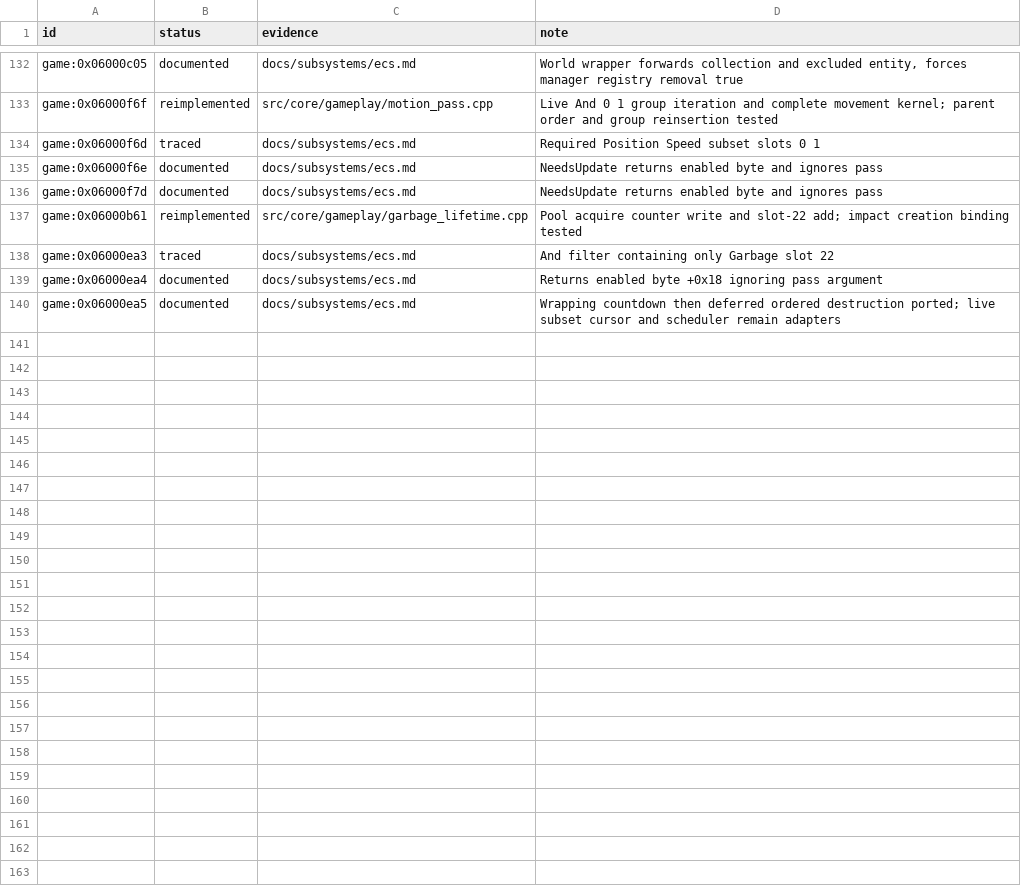
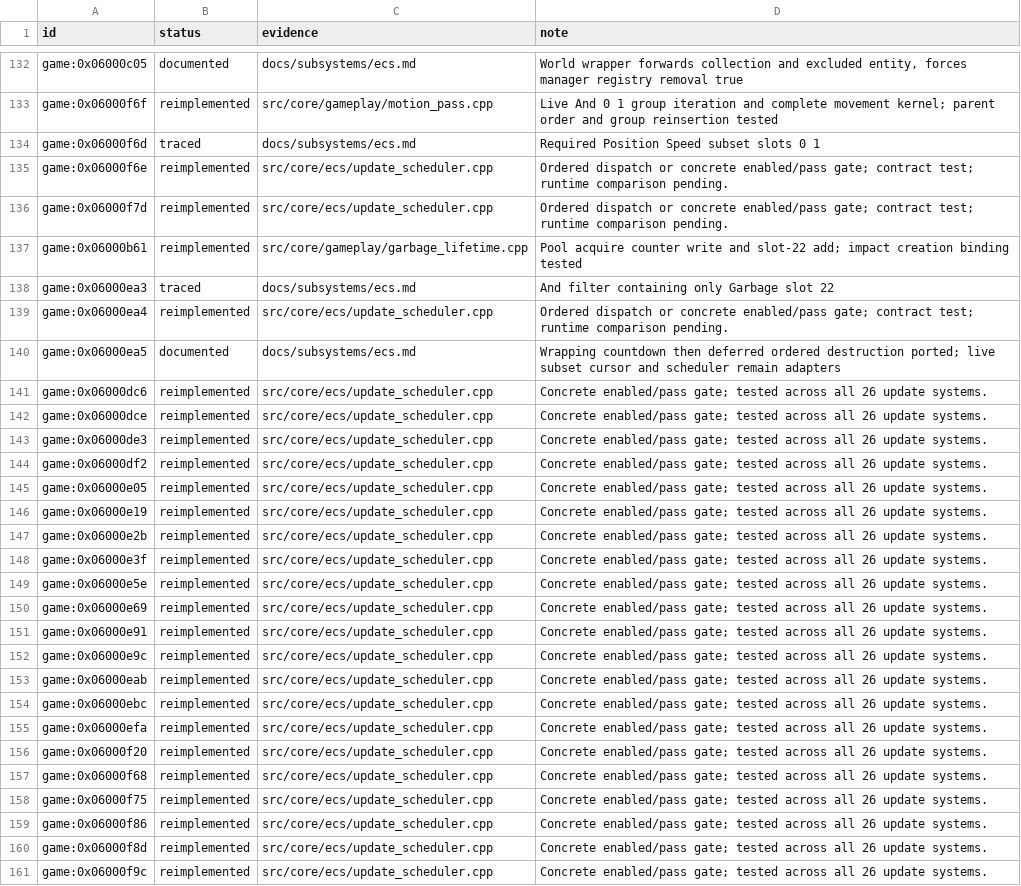
Before and after one commit to Tim-campy/magicians-saga-port, a TSV file: re/status/ecs.tsv, drawn as a sheet; only a part is shown, gaps mark what is left out; the diff covers the shown part only.

Commit message:
port(ecs): dispatch game systems with recovered update gates

```diff
--- a/re/status/ecs.tsv
+++ b/re/status/ecs.tsv
@@ -134,7 +134,28 @@ game:0x06000f6f	reimplemented	src/core/gameplay/motion_pass.cpp	Live And 0 1 gro
 game:0x06000f6d	traced	docs/subsystems/ecs.md	Required Position Speed subset slots 0 1
-game:0x06000f6e	documented	docs/subsystems/ecs.md	NeedsUpdate returns enabled byte and ignores pass
-game:0x06000f7d	documented	docs/subsystems/ecs.md	NeedsUpdate returns enabled byte and ignores pass
+game:0x06000f6e	reimplemented	src/core/ecs/update_scheduler.cpp	Ordered dispatch or concrete enabled/pass gate; contract test; runtime comparison pending.
+game:0x06000f7d	reimplemented	src/core/ecs/update_scheduler.cpp	Ordered dispatch or concrete enabled/pass gate; contract test; runtime comparison pending.
 game:0x06000b61	reimplemented	src/core/gameplay/garbage_lifetime.cpp	Pool acquire counter write and slot-22 add; impact creation binding tested
 game:0x06000ea3	traced	docs/subsystems/ecs.md	And filter containing only Garbage slot 22
-game:0x06000ea4	documented	docs/subsystems/ecs.md	Returns enabled byte +0x18 ignoring pass argument
+game:0x06000ea4	reimplemented	src/core/ecs/update_scheduler.cpp	Ordered dispatch or concrete enabled/pass gate; contract test; runtime comparison pending.
 game:0x06000ea5	documented	docs/subsystems/ecs.md	Wrapping countdown then deferred ordered destruction ported; live subset cursor and scheduler remain adapters
+game:0x06000dc6	reimplemented	src/core/ecs/update_scheduler.cpp	Concrete enabled/pass gate; tested across all 26 update systems.
+game:0x06000dce	reimplemented	src/core/ecs/update_scheduler.cpp	Concrete enabled/pass gate; tested across all 26 update systems.
+game:0x06000de3	reimplemented	src/core/ecs/update_scheduler.cpp	Concrete enabled/pass gate; tested across all 26 update systems.
+game:0x06000df2	reimplemented	src/core/ecs/update_scheduler.cpp	Concrete enabled/pass gate; tested across all 26 update systems.
+game:0x06000e05	reimplemented	src/core/ecs/update_scheduler.cpp	Concrete enabled/pass gate; tested across all 26 update systems.
+game:0x06000e19	reimplemented	src/core/ecs/update_scheduler.cpp	Concrete enabled/pass gate; tested across all 26 update systems.
+game:0x06000e2b	reimplemented	src/core/ecs/update_scheduler.cpp	Concrete enabled/pass gate; tested across all 26 update systems.
+game:0x06000e3f	reimplemented	src/core/ecs/update_scheduler.cpp	Concrete enabled/pass gate; tested across all 26 update systems.
+game:0x06000e5e	reimplemented	src/core/ecs/update_scheduler.cpp	Concrete enabled/pass gate; tested across all 26 update systems.
+game:0x06000e69	reimplemented	src/core/ecs/update_scheduler.cpp	Concrete enabled/pass gate; tested across all 26 update systems.
+game:0x06000e91	reimplemented	src/core/ecs/update_scheduler.cpp	Concrete enabled/pass gate; tested across all 26 update systems.
+game:0x06000e9c	reimplemented	src/core/ecs/update_scheduler.cpp	Concrete enabled/pass gate; tested across all 26 update systems.
+game:0x06000eab	reimplemented	src/core/ecs/update_scheduler.cpp	Concrete enabled/pass gate; tested across all 26 update systems.
+game:0x06000ebc	reimplemented	src/core/ecs/update_scheduler.cpp	Concrete enabled/pass gate; tested across all 26 update systems.
+game:0x06000efa	reimplemented	src/core/ecs/update_scheduler.cpp	Concrete enabled/pass gate; tested across all 26 update systems.
+game:0x06000f20	reimplemented	src/core/ecs/update_scheduler.cpp	Concrete enabled/pass gate; tested across all 26 update systems.
+game:0x06000f68	reimplemented	src/core/ecs/update_scheduler.cpp	Concrete enabled/pass gate; tested across all 26 update systems.
+game:0x06000f75	reimplemented	src/core/ecs/update_scheduler.cpp	Concrete enabled/pass gate; tested across all 26 update systems.
+game:0x06000f86	reimplemented	src/core/ecs/update_scheduler.cpp	Concrete enabled/pass gate; tested across all 26 update systems.
+game:0x06000f8d	reimplemented	src/core/ecs/update_scheduler.cpp	Concrete enabled/pass gate; tested across all 26 update systems.
+game:0x06000f9c	reimplemented	src/core/ecs/update_scheduler.cpp	Concrete enabled/pass gate; tested across all 26 update systems.
```
Also changed, not shown: 6 edited cells elsewhere in this file, re/functions.csv, re/status/combat.tsv, 9 other files.
